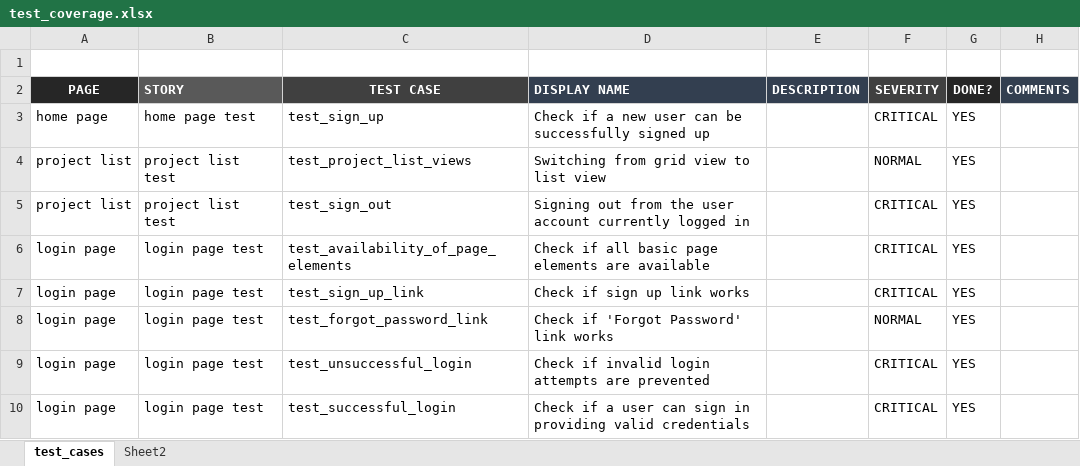
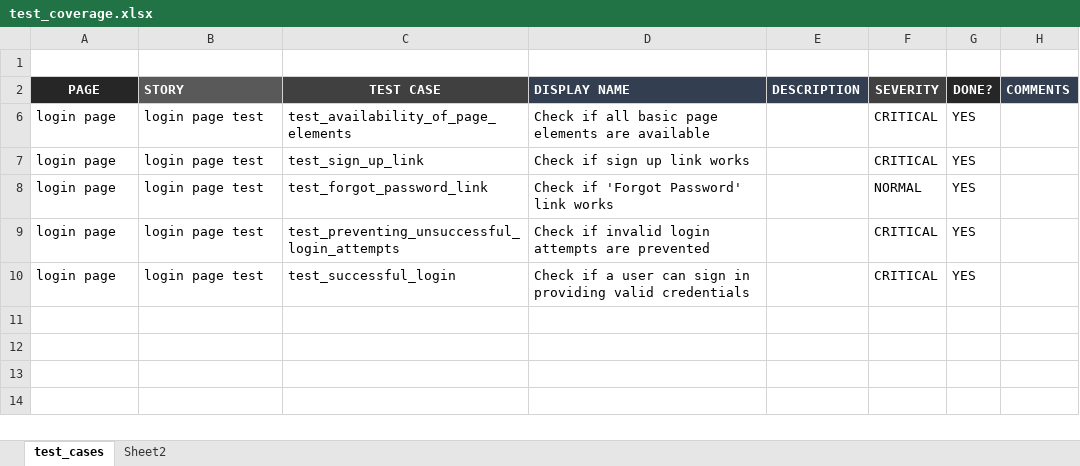
Before and after one commit to roshan-umj/umajin_cloud, an Excel workbook: data_sheets/test_coverage.xlsx, sheet test_cases, drawn as a sheet; values as stored, in another font and other column widths than the file's, no borders; the diff names each change by its address in the sheet, - before the commit and + after, or states it on an @@ line.

Commit message:
updated some test cases

```diff
--- a/data_sheets/test_coverage.xlsx (sheet test_cases)
+++ b/data_sheets/test_coverage.xlsx (sheet test_cases)
@@ row 3 hidden: home page | home page test | test_sign_up | Check if a new user can be successfully signed up |  | CRITICAL | YES @@
-row 4: project list | project list test | test_project_list_views | Switching from grid view to list view |  | NORMAL | YES
-row 5: project list | project list test | test_sign_out | Signing out from the user account currently logged in |  | CRITICAL | YES
-C9 (TEST CASE): test_unsuccessful_login
+C9 (TEST CASE): test_preventing_unsuccessful_login_attempts
```
Also changed, not shown: hidden cells, 4 other files.
